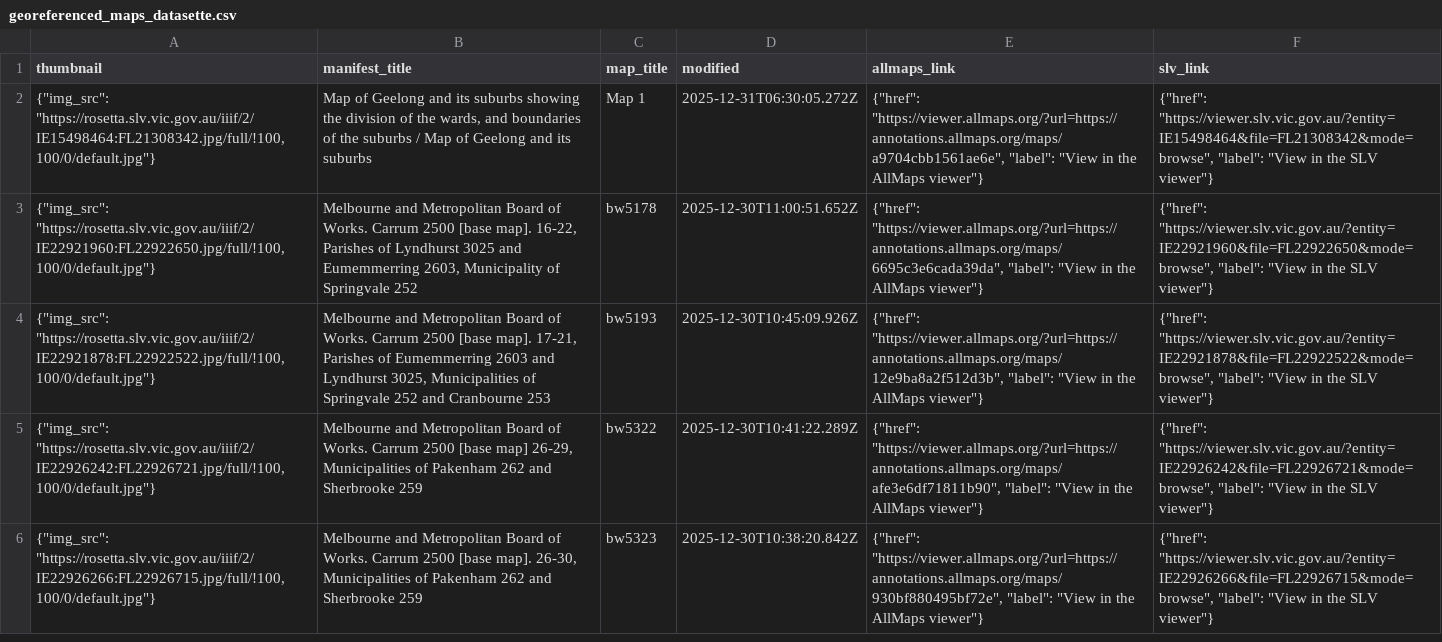
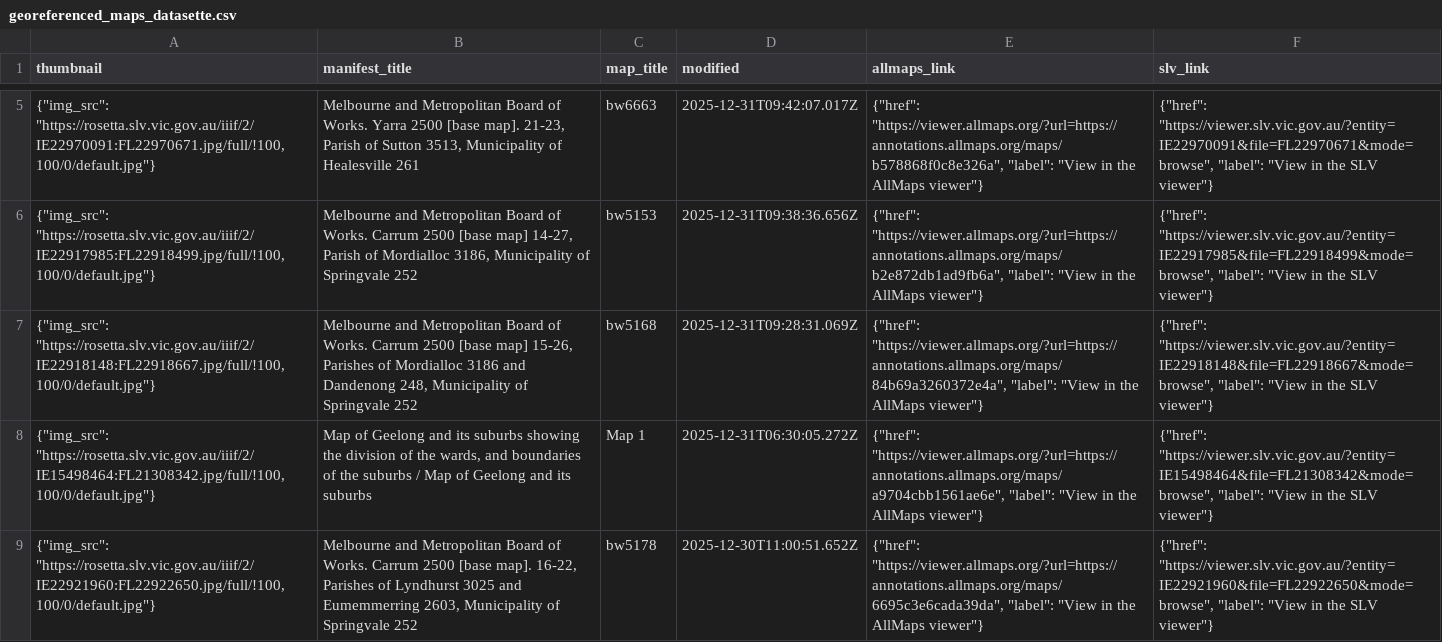
Before and after one commit to wragge/slv-allmaps, a CSV file: georeferenced_maps_datasette.csv, drawn as a sheet; only a part is shown, gaps mark what is left out; the shorter side is filled out with more unchanged rows; the diff covers the shown part only; the diff names each change by its address in the sheet, - before the commit and + after, or states it on an @@ line.

```diff
--- a/georeferenced_maps_datasette.csv
+++ b/georeferenced_maps_datasette.csv
+row 5: {"img_src": "https://rosetta.slv.vic.gov.au/iiif/2/IE22970091:FL22970671.jpg/full/!100,100/0/default.jpg"} | Melbourne and Metropolitan Board of Works. Yarra 2500 [base map]. 21-23, Parish of Sutton 3513, Municipality of Healesville 261 | bw6663 | 2025-12-31T09:42:07.017Z | {"href": "https://viewer.allmaps.org/?url=https://annotations.allmaps.org/maps/b578868f0c8e326a", "label": "View in the AllMaps viewer"} | {"href": "https://viewer.slv.vic.gov.au/?entity=IE22970091&file=FL22970671&mode=browse", "label": "View in the SLV viewer"}
+row 6: {"img_src": "https://rosetta.slv.vic.gov.au/iiif/2/IE22917985:FL22918499.jpg/full/!100,100/0/default.jpg"} | Melbourne and Metropolitan Board of Works. Carrum 2500 [base map] 14-27, Parish of Mordialloc 3186, Municipality of Springvale 252 | bw5153 | 2025-12-31T09:38:36.656Z | {"href": "https://viewer.allmaps.org/?url=https://annotations.allmaps.org/maps/b2e872db1ad9fb6a", "label": "View in the AllMaps viewer"} | {"href": "https://viewer.slv.vic.gov.au/?entity=IE22917985&file=FL22918499&mode=browse", "label": "View in the SLV viewer"}
+row 7: {"img_src": "https://rosetta.slv.vic.gov.au/iiif/2/IE22918148:FL22918667.jpg/full/!100,100/0/default.jpg"} | Melbourne and Metropolitan Board of Works. Carrum 2500 [base map] 15-26, Parishes of Mordialloc 3186 and Dandenong 248, Municipality of Springvale 252 | bw5168 | 2025-12-31T09:28:31.069Z | {"href": "https://viewer.allmaps.org/?url=https://annotations.allmaps.org/maps/84b69a3260372e4a", "label": "View in the AllMaps viewer"} | {"href": "https://viewer.slv.vic.gov.au/?entity=IE22918148&file=FL22918667&mode=browse", "label": "View in the SLV viewer"}
```
Also changed, not shown: 3 added rows and 3 moved rows elsewhere in this file, georeferenced_maps.csv, 14 other files.
